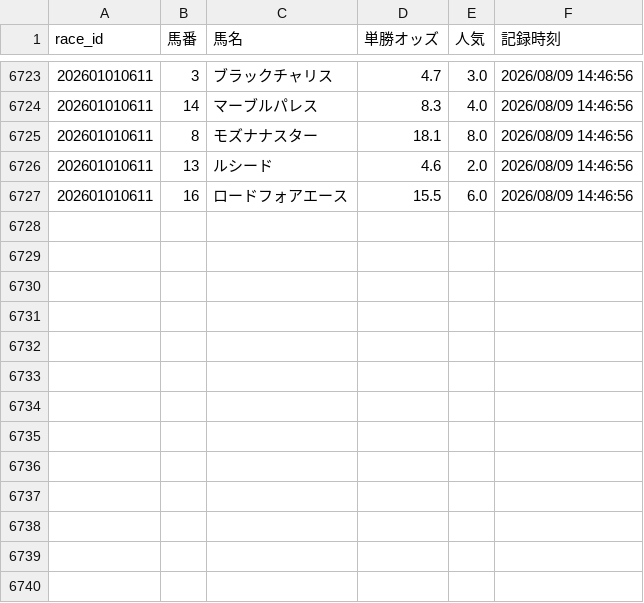
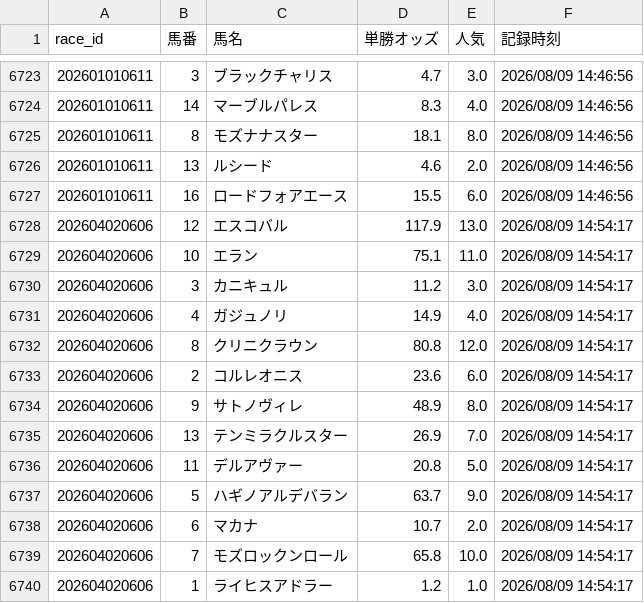
Before and after one commit to fu-ga306/keiba-ai, a CSV file: odds_history.csv, drawn as a sheet; only a part is shown, gaps mark what is left out.

```diff
--- a/odds_history.csv
+++ b/odds_history.csv
@@ -6727 +6727,14 @@
 202601010611,16,ロードフォアエース,15.5,6.0,2026/08/09 14:46:56
+202604020606,12,エスコバル,117.9,13.0,2026/08/09 14:54:17
+202604020606,10,エラン,75.1,11.0,2026/08/09 14:54:17
+202604020606,3,カニキュル,11.2,3.0,2026/08/09 14:54:17
+202604020606,4,ガジュノリ,14.9,4.0,2026/08/09 14:54:17
+202604020606,8,クリニクラウン,80.8,12.0,2026/08/09 14:54:17
+202604020606,2,コルレオニス,23.6,6.0,2026/08/09 14:54:17
+202604020606,9,サトノヴィレ,48.9,8.0,2026/08/09 14:54:17
+202604020606,13,テンミラクルスター,26.9,7.0,2026/08/09 14:54:17
+202604020606,11,デルアヴァー,20.8,5.0,2026/08/09 14:54:17
+202604020606,5,ハギノアルデバラン,63.7,9.0,2026/08/09 14:54:17
+202604020606,6,マカナ,10.7,2.0,2026/08/09 14:54:17
+202604020606,7,モズロックンロール,65.8,10.0,2026/08/09 14:54:17
+202604020606,1,ライヒスアドラー,1.2,1.0,2026/08/09 14:54:17
```
Also changed, not shown: prediction_record_v2.csv, today_predictions.csv.
